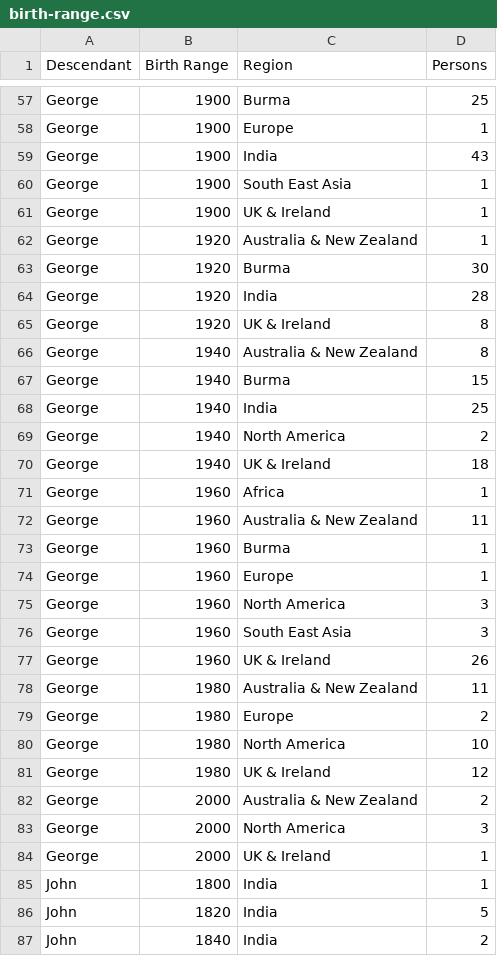
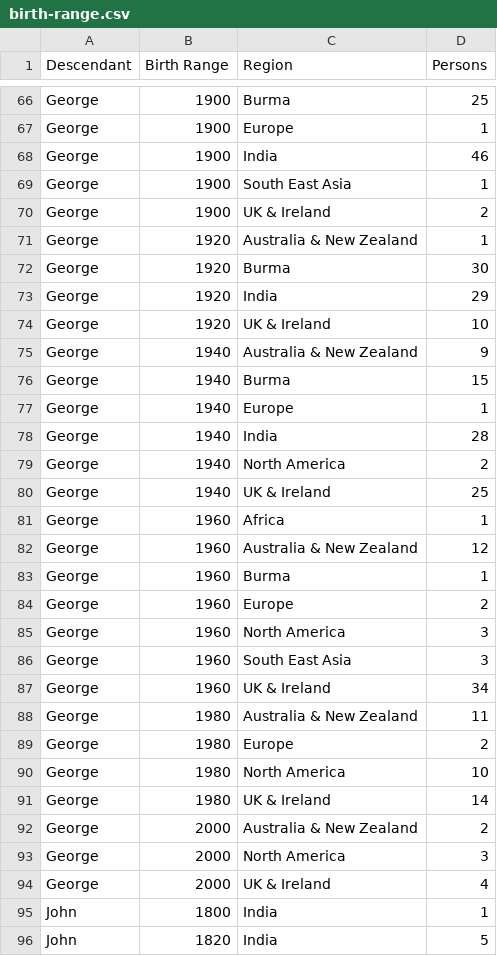
Before and after one commit to spuddybike/oharas-in-india, a CSV file: analysis/bmd-data/birth-range.csv, drawn as a sheet; only a part is shown, gaps mark what is left out; the shorter side is filled out with more unchanged rows; the diff covers the shown part only.

```diff
--- a/analysis/bmd-data/birth-range.csv
+++ b/analysis/bmd-data/birth-range.csv
@@ -58,21 +67,22 @@ George,1900,Burma,25
 George,1900,Europe,1
-George,1900,India,43
+George,1900,India,46
 George,1900,South East Asia,1
-George,1900,UK & Ireland,1
+George,1900,UK & Ireland,2
 George,1920,Australia & New Zealand,1
 George,1920,Burma,30
-George,1920,India,28
-George,1920,UK & Ireland,8
-George,1940,Australia & New Zealand,8
+George,1920,India,29
+George,1920,UK & Ireland,10
+George,1940,Australia & New Zealand,9
 George,1940,Burma,15
-George,1940,India,25
+George,1940,Europe,1
+George,1940,India,28
 George,1940,North America,2
-George,1940,UK & Ireland,18
+George,1940,UK & Ireland,25
 George,1960,Africa,1
-George,1960,Australia & New Zealand,11
+George,1960,Australia & New Zealand,12
 George,1960,Burma,1
-George,1960,Europe,1
+George,1960,Europe,2
 George,1960,North America,3
 George,1960,South East Asia,3
-George,1960,UK & Ireland,26
+George,1960,UK & Ireland,34
 George,1980,Australia & New Zealand,11
@@ -80,6 +90,6 @@ George,1980,Europe,2
 George,1980,North America,10
-George,1980,UK & Ireland,12
+George,1980,UK & Ireland,14
 George,2000,Australia & New Zealand,2
 George,2000,North America,3
-George,2000,UK & Ireland,1
+George,2000,UK & Ireland,4
 John,1800,India,1
```
Also changed, not shown: 9 added rows and 20 edited cells elsewhere in this file.
